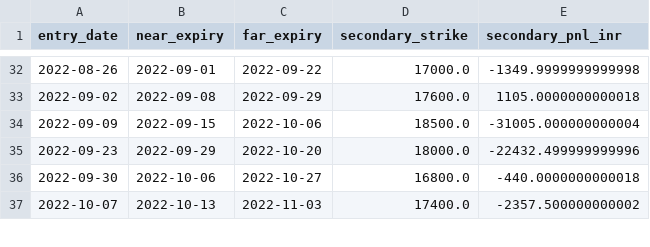
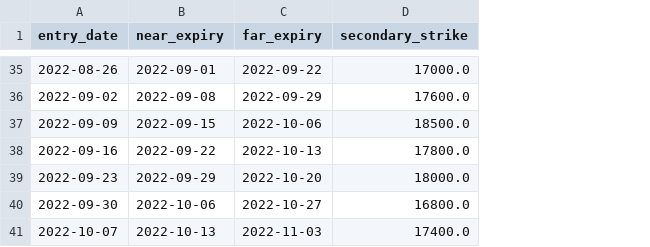
Before and after one commit to vishnuvcr/NoDip-Stage-1, a CSV file: reports/nifty_calendar/SECONDARY_FULL_TRADE_LEDGER_2022_2024.csv, drawn as a sheet; only a part is shown, gaps mark what is left out; removed rows and columns are numbered as before the commit, all else as after; the diff covers the shown part only; the diff names each change by its address in the sheet, - before the commit and + after, or states it on an @@ line.

```diff
--- a/reports/nifty_calendar/SECONDARY_FULL_TRADE_LEDGER_2022_2024.csv
+++ b/reports/nifty_calendar/SECONDARY_FULL_TRADE_LEDGER_2022_2024.csv
-column E (secondary_pnl_inr), rows 32-37: -1349.9999999999998 | 1105.0000000000018 | -31005.000000000004 | -22432.499999999996 | -440.0000000000018 | -2357.500000000002
+row 38: 2022-09-16 | 2022-09-22 | 2022-10-13 | 17800.0
```
Also changed, not shown: 8 added rows elsewhere in this file, reports/nifty_calendar/SECONDARY_COST_SENSITIVITY_2022_2024.csv, reports/nifty_calendar/SECONDARY_TRADE_LEVEL_RESULTS_2022_2024.csv, 1 other file.
